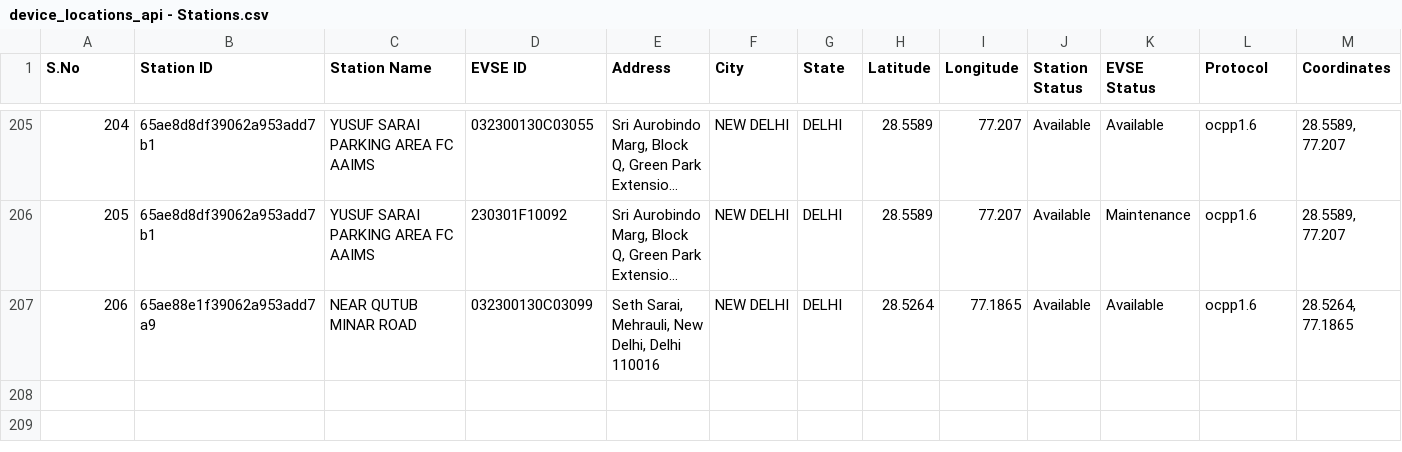
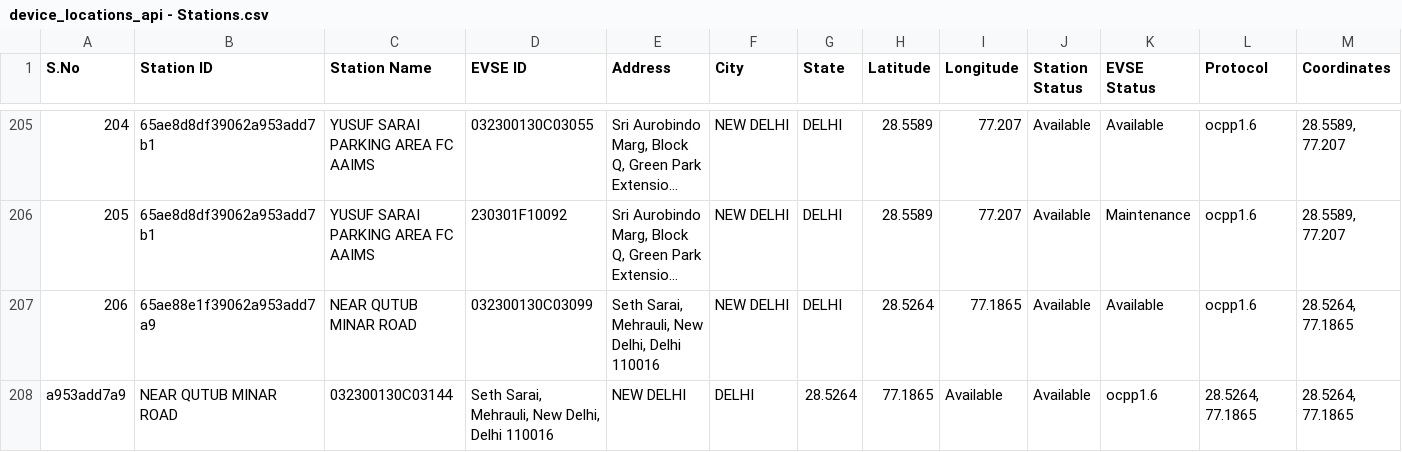
Before and after one commit to ziptraxtech/Zeflash2, a CSV file: public/device_locations_api - Stations.csv, drawn as a sheet; only a part is shown, gaps mark what is left out; long unchanged cells end in …; rows hold the shown columns only; the diff names each change by its address in the sheet, - before the commit and + after, or states it on an @@ line.

```diff
--- a/public/device_locations_api - Stations.csv
+++ b/public/device_locations_api - Stations.csv
+row 208: a953add7a9 | NEAR QUTUB MINAR ROAD | 032300130C03144 | Seth Sarai, Mehrauli, New Delhi, Delhi 110016 | NEW DELHI | DELHI | 28.5264 | 77.1865 | Available | Available | ocpp1.6 | 28.5264, 77.1865 | 28.5264, 77.1865
```
Also changed, not shown: 3 other files.
